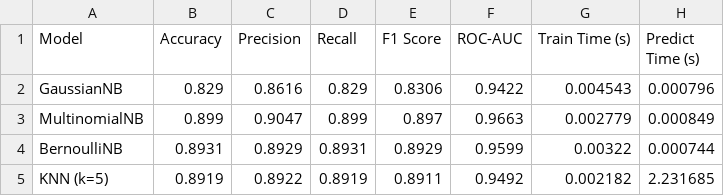
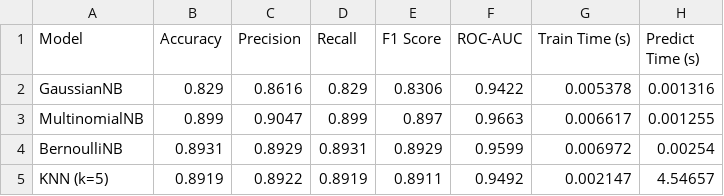
Before and after one commit to N4T-C/ML-3122247001037, a CSV file: sem_5/labs/exp_02/output/model_comparison.csv, drawn as a sheet.

```diff
--- a/sem_5/labs/exp_02/output/model_comparison.csv
+++ b/sem_5/labs/exp_02/output/model_comparison.csv
@@ -1,5 +1,5 @@
 Model,Accuracy,Precision,Recall,F1 Score,ROC-AUC,Train Time (s),Predict Time (s)
-GaussianNB,0.829,0.8616,0.829,0.8306,0.9422,0.004543,0.000796
-MultinomialNB,0.899,0.9047,0.899,0.897,0.9663,0.002779,0.000849
-BernoulliNB,0.8931,0.8929,0.8931,0.8929,0.9599,0.00322,0.000744
-KNN (k=5),0.8919,0.8922,0.8919,0.8911,0.9492,0.002182,2.231685
+GaussianNB,0.829,0.8616,0.829,0.8306,0.9422,0.005378,0.001316
+MultinomialNB,0.899,0.9047,0.899,0.897,0.9663,0.006617,0.001255
+BernoulliNB,0.8931,0.8929,0.8931,0.8929,0.9599,0.006972,0.00254
+KNN (k=5),0.8919,0.8922,0.8919,0.8911,0.9492,0.002147,4.54657
```
Also changed, not shown: 9 other files.
